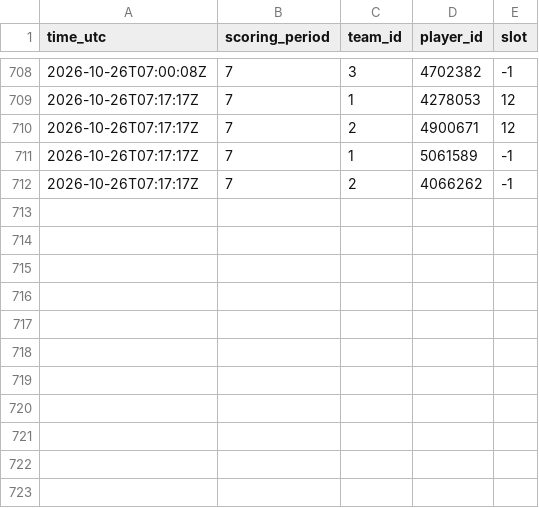
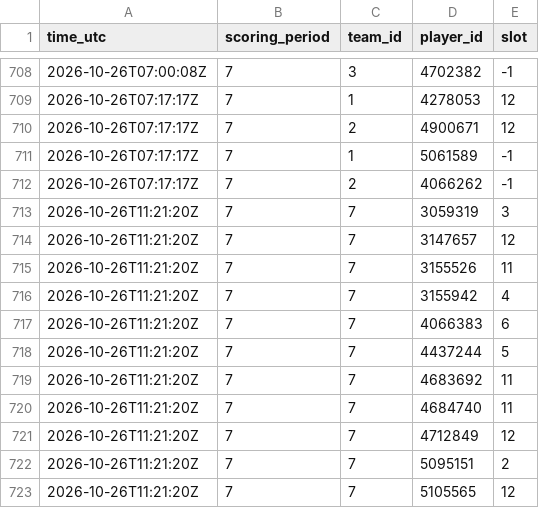
Before and after one commit to thewhitelisted/cg-engine, a CSV file: data/lineup_log.csv, drawn as a sheet; only a part is shown, gaps mark what is left out.

Commit message:
Status and lineup logs

```diff
--- a/data/lineup_log.csv
+++ b/data/lineup_log.csv
@@ -712 +712,12 @@ time_utc,scoring_period,team_id,player_id,slot
 2026-10-26T07:17:17Z,7,2,4066262,-1
+2026-10-26T11:21:20Z,7,7,3059319,3
+2026-10-26T11:21:20Z,7,7,3147657,12
+2026-10-26T11:21:20Z,7,7,3155526,11
+2026-10-26T11:21:20Z,7,7,3155942,4
+2026-10-26T11:21:20Z,7,7,4066383,6
+2026-10-26T11:21:20Z,7,7,4437244,5
+2026-10-26T11:21:20Z,7,7,4683692,11
+2026-10-26T11:21:20Z,7,7,4684740,11
+2026-10-26T11:21:20Z,7,7,4712849,12
+2026-10-26T11:21:20Z,7,7,5095151,2
+2026-10-26T11:21:20Z,7,7,5105565,12
```
